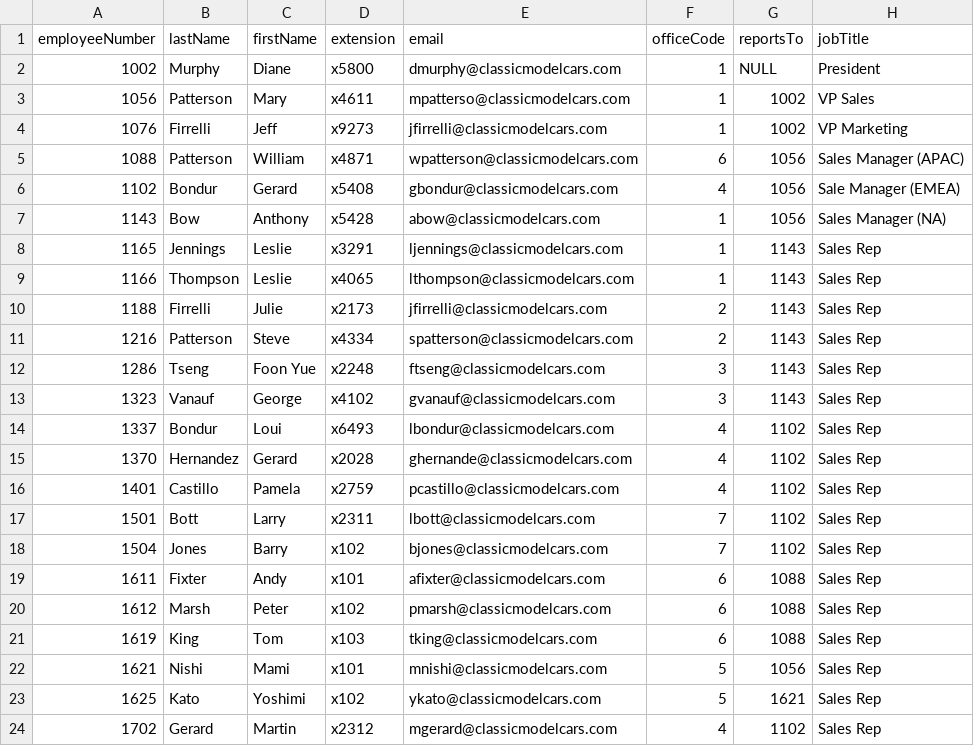
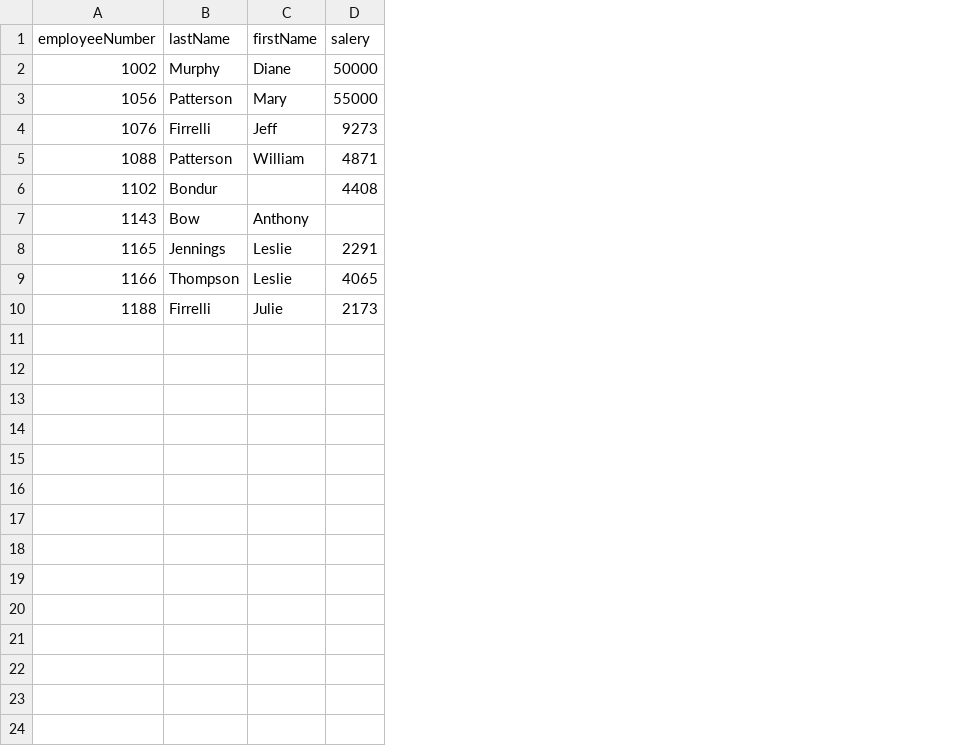
Before and after one commit to mustafaansarii/Python, a CSV file: pandas/employees.csv, drawn as a sheet; removed rows and columns are numbered as before the commit, all else as after; the diff names each change by its address in the sheet, - before the commit and + after, or states it on an @@ line.

```diff
--- a/pandas/employees.csv
+++ b/pandas/employees.csv
-column D (extension), rows 2-10: x5800 | x4611 | x9273 | x4871 | x5408 | x5428 | x3291 | x4065 | x2173
-column E (email), rows 2-10: dmurphy@classicmodelcars.com | mpatterso@classicmodelcars.com | jfirrelli@classicmodelcars.com | wpatterson@classicmodelcars.com | gbondur@classicmodelcars.com | abow@classicmodelcars.com | ljennings@classicmodelcars.com | lthompson@classicmodelcars.com | jfirrelli@classicmodelcars.com
-column F (officeCode), rows 2-10: 1 | 1 | 1 | 6 | 4 | 1 | 1 | 1 | 2
-column G (reportsTo), rows 2-10: NULL | 1002 | 1002 | 1056 | 1056 | 1056 | 1143 | 1143 | 1143
-column H (jobTitle), rows 2-10: President | VP Sales | VP Marketing | Sales Manager (APAC) | Sale Manager (EMEA) | Sales Manager (NA) | Sales Rep | Sales Rep | Sales Rep
+column D (salery), rows 2-10: 50000 | 55000 | 9273 | 4871 | 4408 |  | 2291 | 4065 | 2173
-C6 (firstName): Gerard
+C6 (firstName): (empty)
-row 11: 1216 | Patterson | Steve | x4334 | spatterson@classicmodelcars.com | 2 | 1143 | Sales Rep
-row 12: 1286 | Tseng | Foon Yue | x2248 | ftseng@classicmodelcars.com | 3 | 1143 | Sales Rep
-row 13: 1323 | Vanauf | George | x4102 | gvanauf@classicmodelcars.com | 3 | 1143 | Sales Rep
-row 14: 1337 | Bondur | Loui | x6493 | lbondur@classicmodelcars.com | 4 | 1102 | Sales Rep
-row 15: 1370 | Hernandez | Gerard | x2028 | ghernande@classicmodelcars.com | 4 | 1102 | Sales Rep
-row 16: 1401 | Castillo | Pamela | x2759 | pcastillo@classicmodelcars.com | 4 | 1102 | Sales Rep
-row 17: 1501 | Bott | Larry | x2311 | lbott@classicmodelcars.com | 7 | 1102 | Sales Rep
-row 18: 1504 | Jones | Barry | x102 | bjones@classicmodelcars.com | 7 | 1102 | Sales Rep
-row 19: 1611 | Fixter | Andy | x101 | afixter@classicmodelcars.com | 6 | 1088 | Sales Rep
-row 20: 1612 | Marsh | Peter | x102 | pmarsh@classicmodelcars.com | 6 | 1088 | Sales Rep
-row 21: 1619 | King | Tom | x103 | tking@classicmodelcars.com | 6 | 1088 | Sales Rep
-row 22: 1621 | Nishi | Mami | x101 | mnishi@classicmodelcars.com | 5 | 1056 | Sales Rep
-row 23: 1625 | Kato | Yoshimi | x102 | ykato@classicmodelcars.com | 5 | 1621 | Sales Rep
-row 24: 1702 | Gerard | Martin | x2312 | mgerard@classicmodelcars.com | 4 | 1102 | Sales Rep
```
Also changed, not shown: 1 other file.
